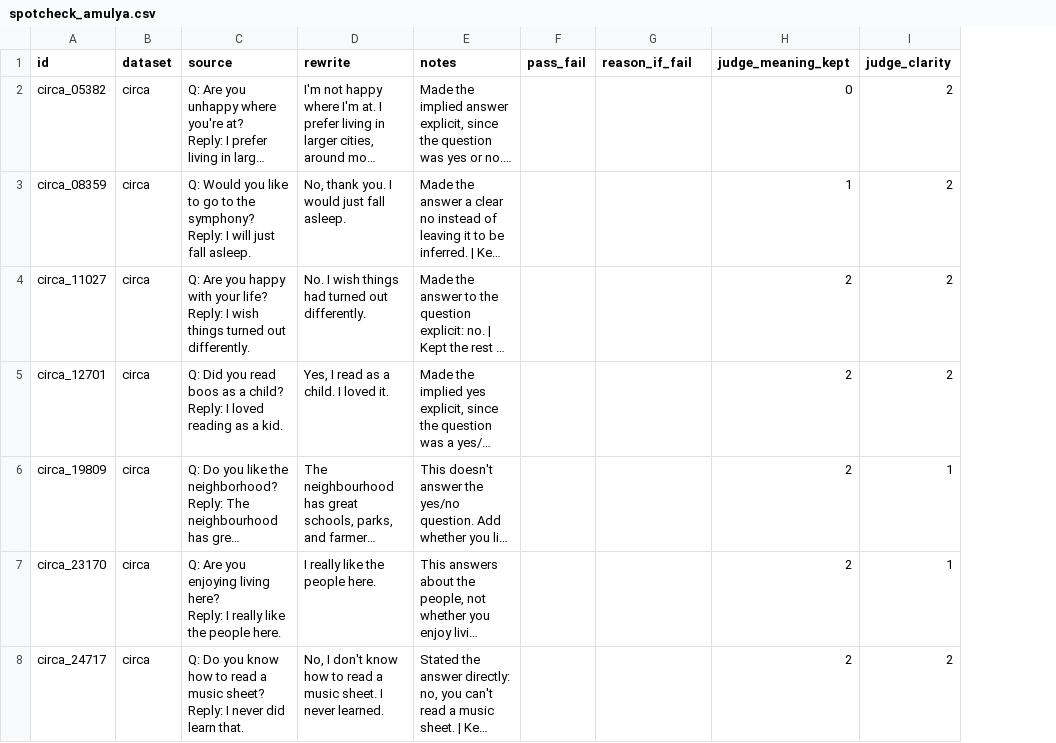
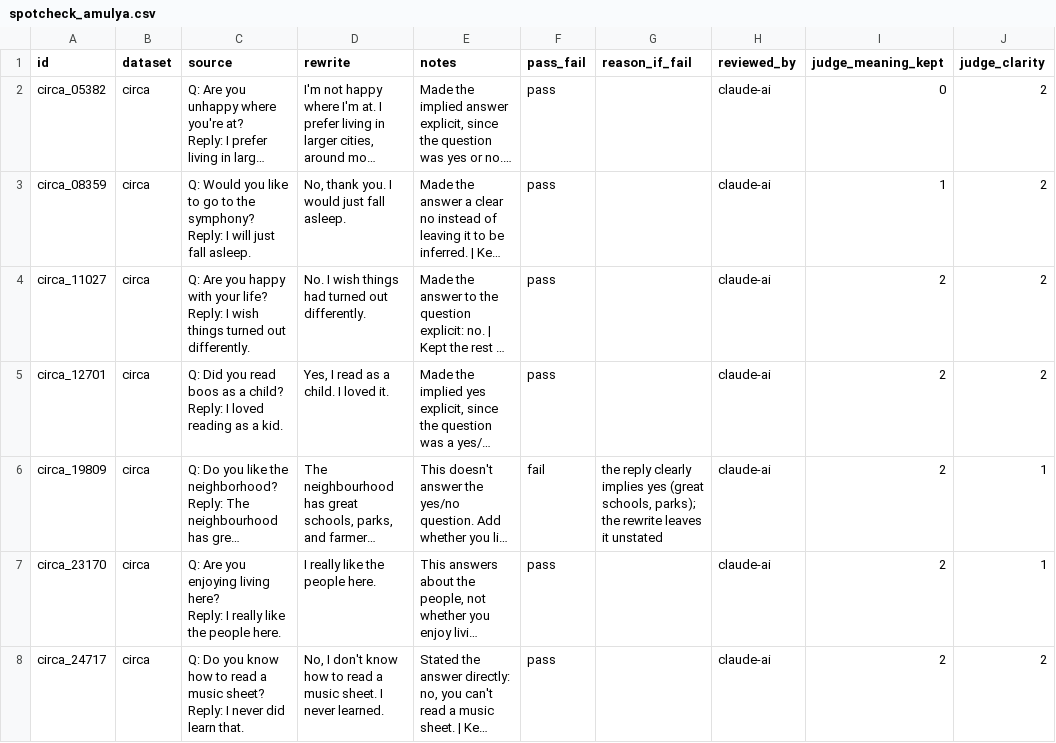
Before and after one commit to TA-35/TheSignalBridge, a CSV file: data/filtered/spotcheck_amulya.csv, drawn as a sheet; only a part is shown; long unchanged cells end in …; the diff covers the shown part only; the diff names each change by its address in the sheet, - before the commit and + after, or states it on an @@ line.

```diff
--- a/data/filtered/spotcheck_amulya.csv
+++ b/data/filtered/spotcheck_amulya.csv
+column H (reviewed_by), rows 2-8: all claude-ai
-F2:F5 (pass_fail): (empty)
+F2:F5 (pass_fail): pass
-F6 (pass_fail): (empty)
+F6 (pass_fail): fail
-G6 (reason_if_fail): (empty)
+G6 (reason_if_fail): the reply clearly implies yes (great schools, parks); the rewrite leaves it unstated
-F7:F8 (pass_fail): (empty)
+F7:F8 (pass_fail): pass
```
Also changed, not shown: 109 edited cells elsewhere in this file, data/filtered/spotcheck_anuvrat.csv, data/filtered/spotcheck_yvonne.csv.
